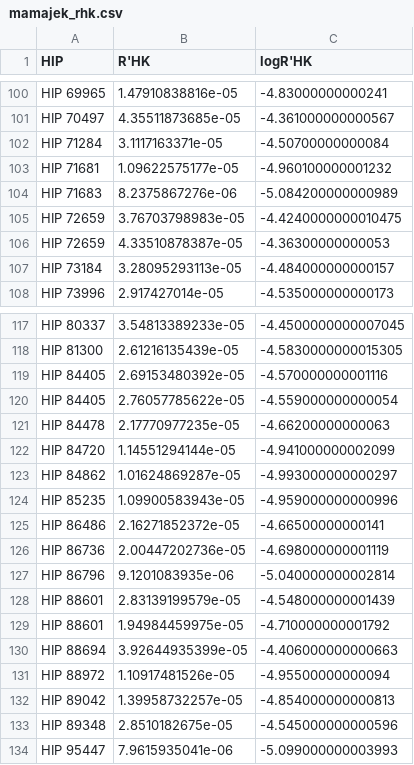
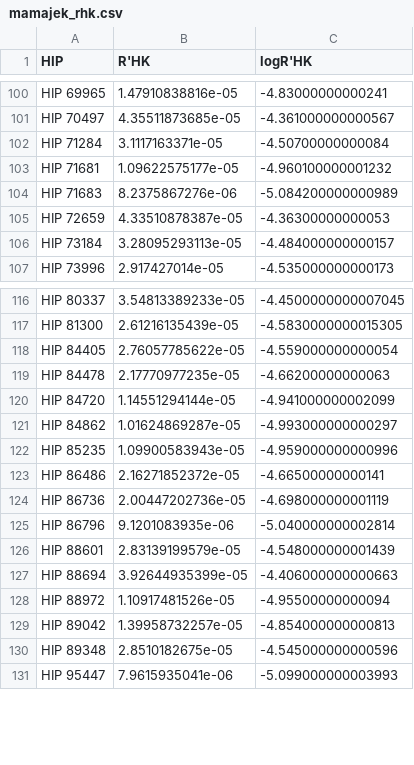
Before and after one commit to CoreySpohn/exoverses, a CSV file: src/exoverses/data/mamajek_rhk.csv, drawn as a sheet; only a part is shown, gaps mark what is left out; the diff names each change by its address in the sheet, - before the commit and + after, or states it on an @@ line.

Commit message:
fix: cleaning up target list to remove duplicate HIP values to match the stars in the large ExoVista target list

```diff
--- a/src/exoverses/data/mamajek_rhk.csv
+++ b/src/exoverses/data/mamajek_rhk.csv
-row 105: HIP 72659 | 3.76703798983e-05 | -4.4240000000010475
-row 119: HIP 84405 | 2.69153480392e-05 | -4.570000000001116
-row 129: HIP 88601 | 1.94984459975e-05 | -4.710000000001792
```
